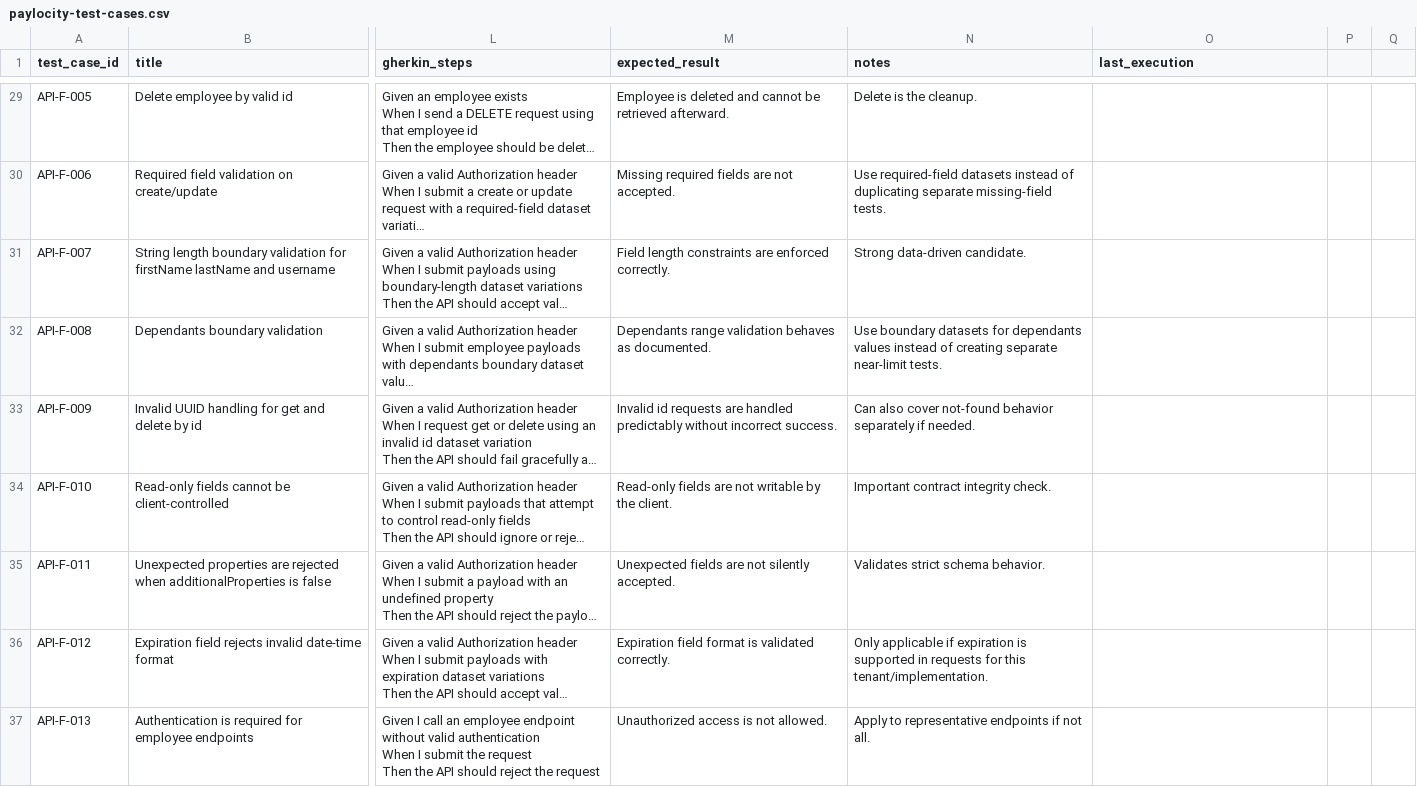
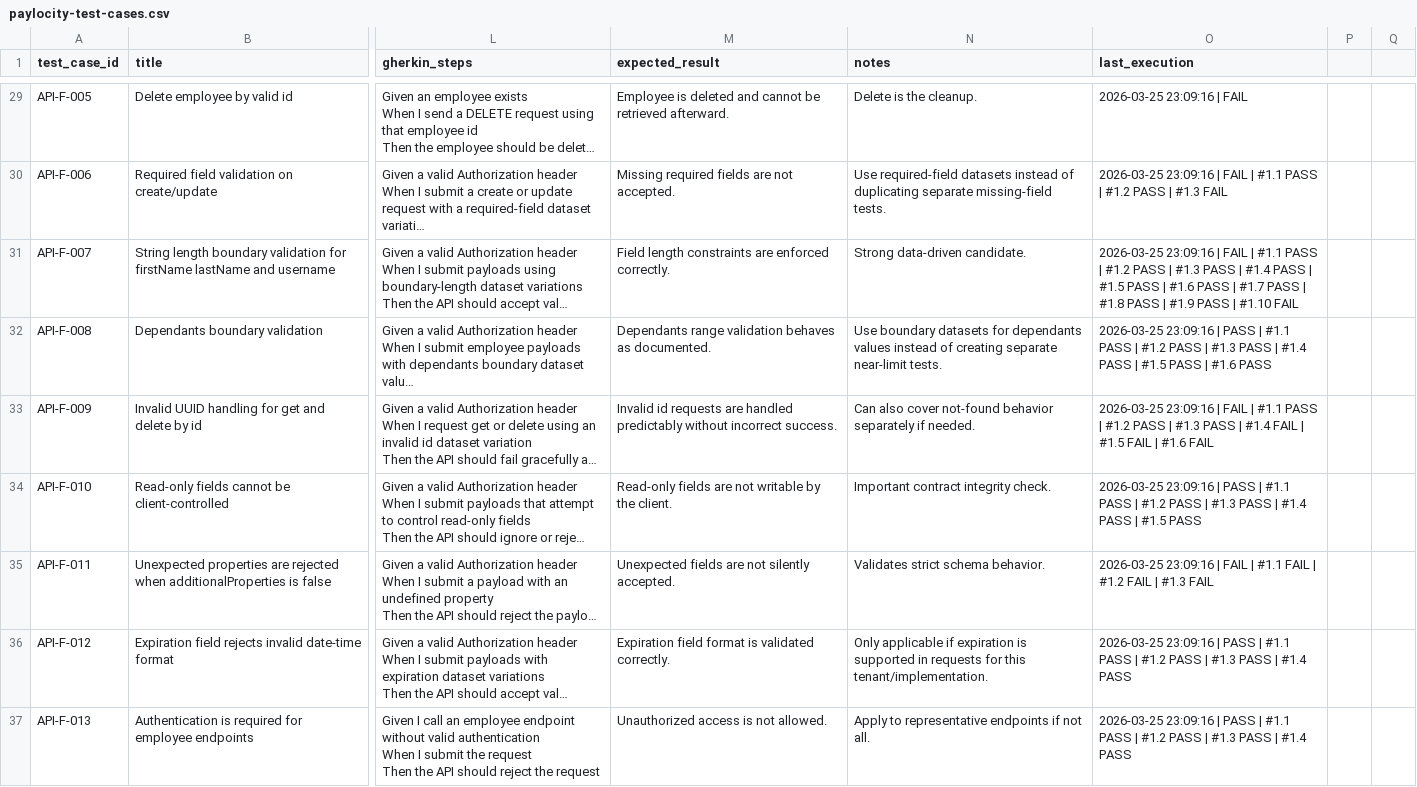
Before and after one commit to stompercito/test-automation-framework, a CSV file: reports/csv/paylocity-test-cases.csv, drawn as a sheet; only a part is shown, gaps mark what is left out; long unchanged cells end in …; the diff covers the shown part only; the diff names each change by its address in the sheet, - before the commit and + after, or states it on an @@ line.

Commit message:
feat: Enhance employee payload generation with realistic names and suffixes
- Updated `buildEmployeePayload` to generate first and last names from predefined realistic name lists.
- Introduced functions to calculate character codes and create readable suffixes for usernames.
- Added variations for invalid dependants and name cases in test data builders.
- Removed outdated API tests and UI tests, consolidating functionality into feature files.
- Improved UI feature scenarios to handle validation and error messages for required fields and invalid inputs.
- Added new scenarios for CRUD operations to ensure consistency and validation in the employee management workflow.

```diff
--- a/reports/csv/paylocity-test-cases.csv
+++ b/reports/csv/paylocity-test-cases.csv
-O29 (last_execution): (empty)
+O29 (last_execution): 2026-03-25 23:09:16 | FAIL
-O30 (last_execution): (empty)
+O30 (last_execution): 2026-03-25 23:09:16 | FAIL | #1.1 PASS | #1.2 PASS | #1.3 FAIL
-O31 (last_execution): (empty)
+O31 (last_execution): 2026-03-25 23:09:16 | FAIL | #1.1 PASS | #1.2 PASS | #1.3 PASS | #1.4 PASS | #1.5 PASS | #1.6 PASS | #1.7 PASS | #1.8 PASS | #1.9 PASS | #1.10 FAIL
-O32 (last_execution): (empty)
+O32 (last_execution): 2026-03-25 23:09:16 | PASS | #1.1 PASS | #1.2 PASS | #1.3 PASS | #1.4 PASS | #1.5 PASS | #1.6 PASS
-O33 (last_execution): (empty)
+O33 (last_execution): 2026-03-25 23:09:16 | FAIL | #1.1 PASS | #1.2 PASS | #1.3 PASS | #1.4 FAIL | #1.5 FAIL | #1.6 FAIL
-O34 (last_execution): (empty)
+O34 (last_execution): 2026-03-25 23:09:16 | PASS | #1.1 PASS | #1.2 PASS | #1.3 PASS | #1.4 PASS | #1.5 PASS
-O35 (last_execution): (empty)
+O35 (last_execution): 2026-03-25 23:09:16 | FAIL | #1.1 FAIL | #1.2 FAIL | #1.3 FAIL
-O36:O37 (last_execution): (empty)
+O36:O37 (last_execution): 2026-03-25 23:09:16 | PASS | #1.1 PASS | #1.2 PASS | #1.3 PASS | #1.4 PASS
```
Also changed, not shown: 56 edited cells elsewhere in this file, 33 other files.
